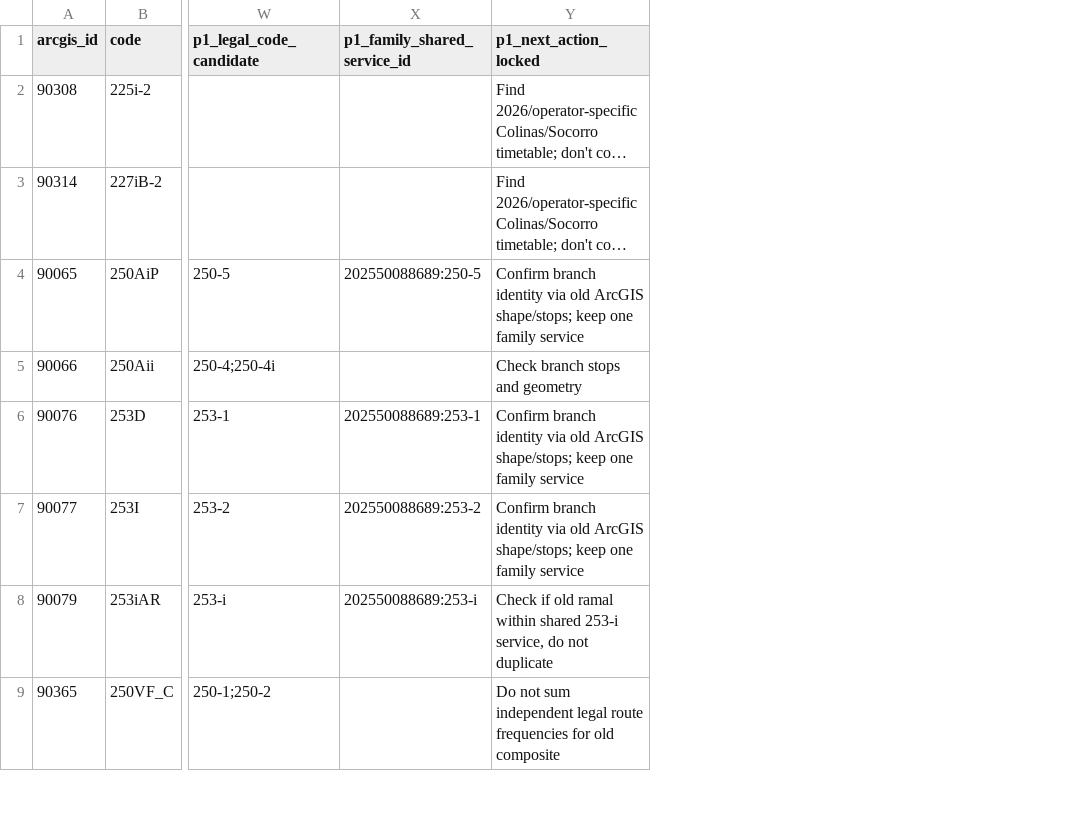
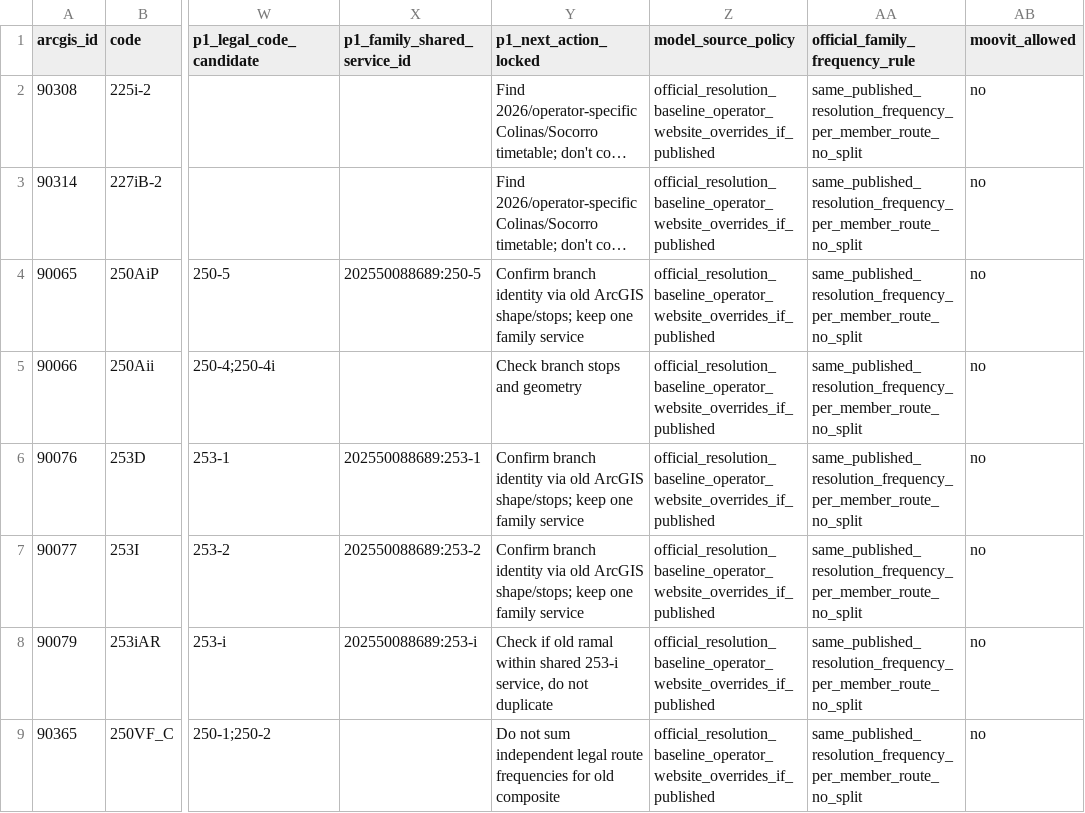
Before and after one commit to ColombiaTransit/gtfs-medellin-colectivos, a CSV file: data/resolutions/medellin_p1_followup_backlog_2026-11-19.csv, drawn as a sheet; only a part is shown, gaps mark what is left out; long unchanged cells end in …; the diff names each change by its address in the sheet, - before the commit and + after, or states it on an @@ line.

Commit message:
Apply 2026 source hierarchy to P1 P2 P3: legal baseline, operator override, no Moovit

```diff
--- a/data/resolutions/medellin_p1_followup_backlog_2026-11-19.csv
+++ b/data/resolutions/medellin_p1_followup_backlog_2026-11-19.csv
+column Z (model_source_policy), rows 2-9: all official_resolution_baseline_operator_website_overrides_if_published
+column AA (official_family_frequency_rule), rows 2-9: all same_published_resolution_frequency_per_member_route_no_split
+column AB (moovit_allowed), rows 2-9: all no
```
